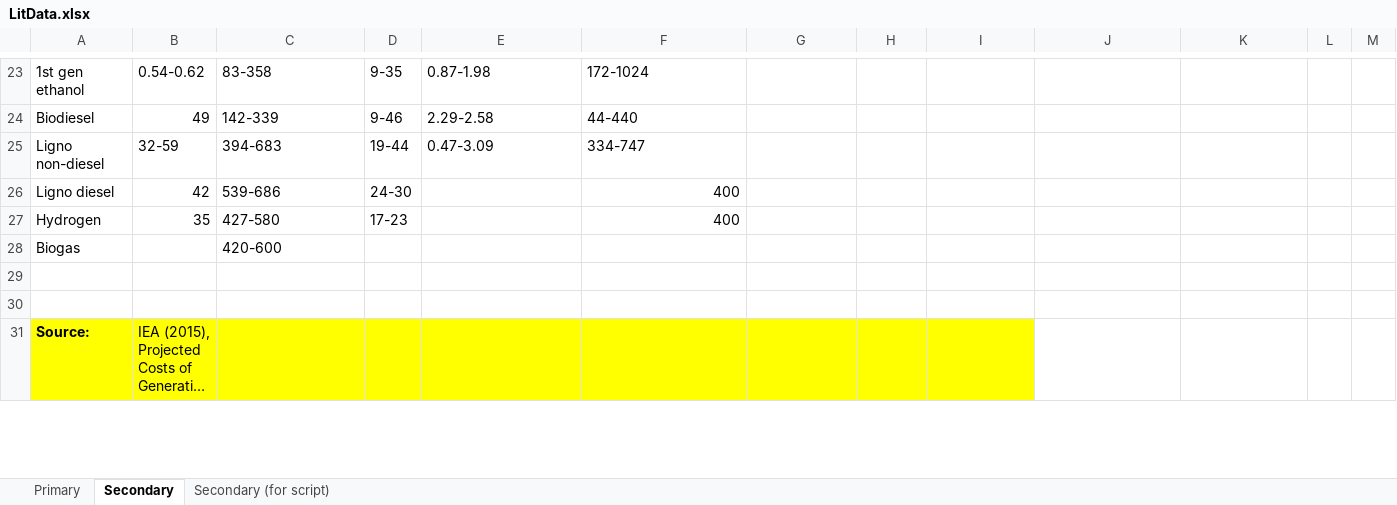
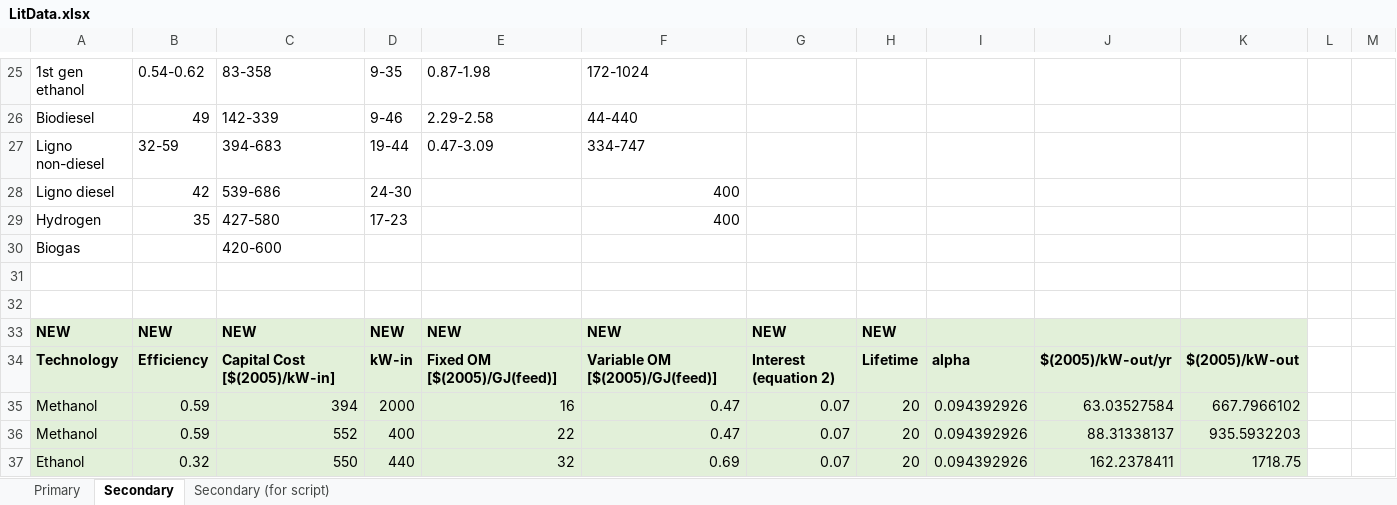
Before and after one commit to VassilisDaioglou/EMF33, an Excel workbook: data/Technology/LitData.xlsx, sheet Secondary, drawn as a sheet; only a part is shown, gaps mark what is left out; the shorter side is filled out with more unchanged rows; long unchanged cells end in …; values as stored, in another font and other column widths than the file's, no borders; charts and pictures not drawn; the diff covers the shown part only; the diff names each change by its address in the sheet, - before the commit and + after, or states it on an @@ line.

Commit message:
Add files via upload
Updated Literature data to correct for mistake in "GEA" data. Previously used anualized capital costs.

```diff
--- a/data/Technology/LitData.xlsx (sheet Secondary)
+++ b/data/Technology/LitData.xlsx (sheet Secondary)
+row 31: (empty)
+row 32: (empty)
+row 33: NEW | NEW | NEW | NEW | NEW | NEW | NEW | NEW
+row 34: Technology | Efficiency | Capital Cost [$(2005)/kW-in] | kW-in | Fixed OM [$(2005)/GJ(feed)] | Variable OM [$(2005)/GJ(feed)] | Interest (equation 2) | Lifetime | alpha | $(2005)/kW-out/yr | $(2005)/kW-out
+row 35: Methanol | 0.59 | 394 | 2000 | 16 | 0.47 | 0.07 | 20 | 0.094392926 | 63.03527584 | 667.7966102
+row 36: Methanol | 0.59 | 552 | 400 | 22 | 0.47 | 0.07 | 20 | 0.094392926 | 88.31338137 | 935.5932203
+row 37: Ethanol | 0.32 | 550 | 440 | 32 | 0.69 | 0.07 | 20 | 0.094392926 | 162.2378411 | 1718.75
```
Also changed, not shown: 8 added rows, 19 edited cells and cell formats elsewhere in this sheet, sheet Secondary (for script), formulas that keep their value, charts or pictures.
